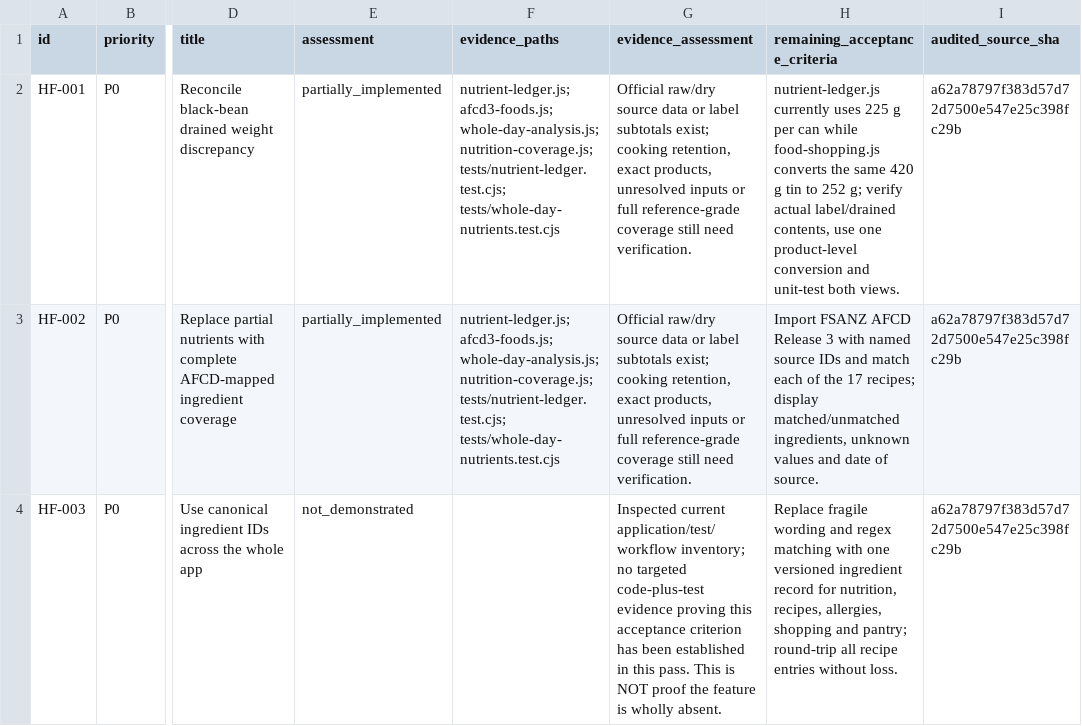
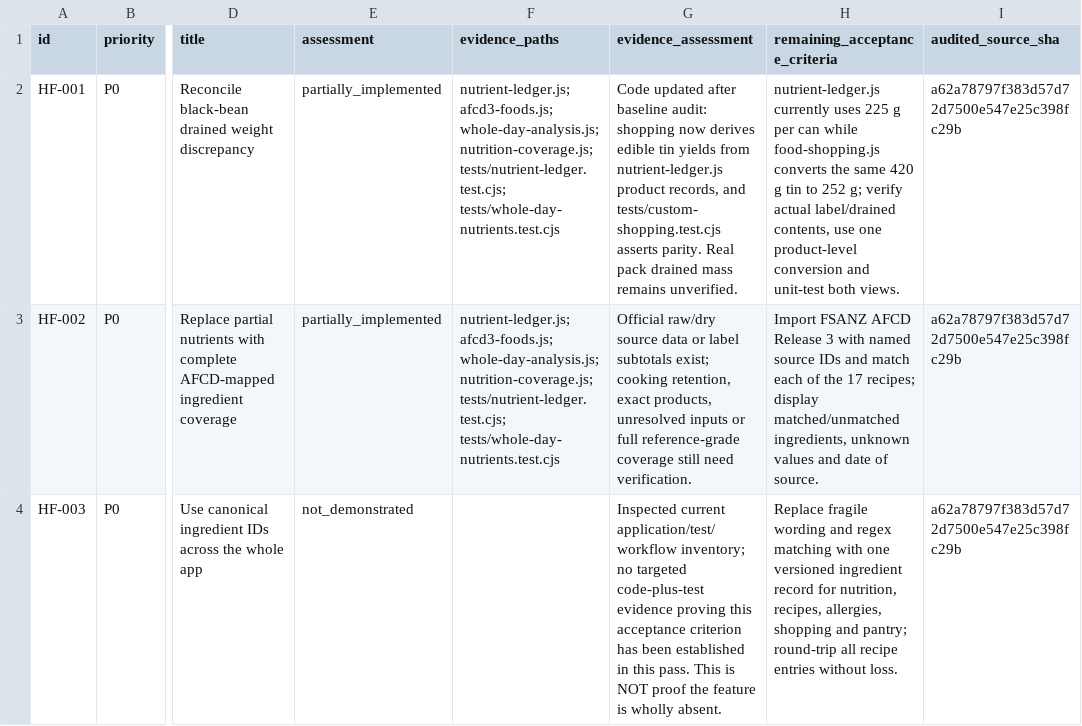
Before and after one commit to joshualparris/HealthiestFood, a CSV file: docs/REPOSITORY_ACCEPTANCE_AUDIT_2026-10-17.csv, drawn as a sheet; only a part is shown, gaps mark what is left out; the diff covers the shown part only; the diff names each change by its address in the sheet, - before the commit and + after, or states it on an @@ line.

Commit message:
Add item-specific source/test evidence and record post-audit safety and bean improvements

```diff
--- a/docs/REPOSITORY_ACCEPTANCE_AUDIT_2026-10-17.csv
+++ b/docs/REPOSITORY_ACCEPTANCE_AUDIT_2026-10-17.csv
-G2 (evidence_assessment): Official raw/dry source data or label subtotals exist; cooking retention, exact products, unresolved inputs or full reference-grade coverage still need verification.
+G2 (evidence_assessment): Code updated after baseline audit: shopping now derives edible tin yields from nutrient-ledger.js product records, and tests/custom-shopping.test.cjs asserts parity. Real pack drained mass remains unverified.
```
Also changed, not shown: 16 edited cells elsewhere in this file.
